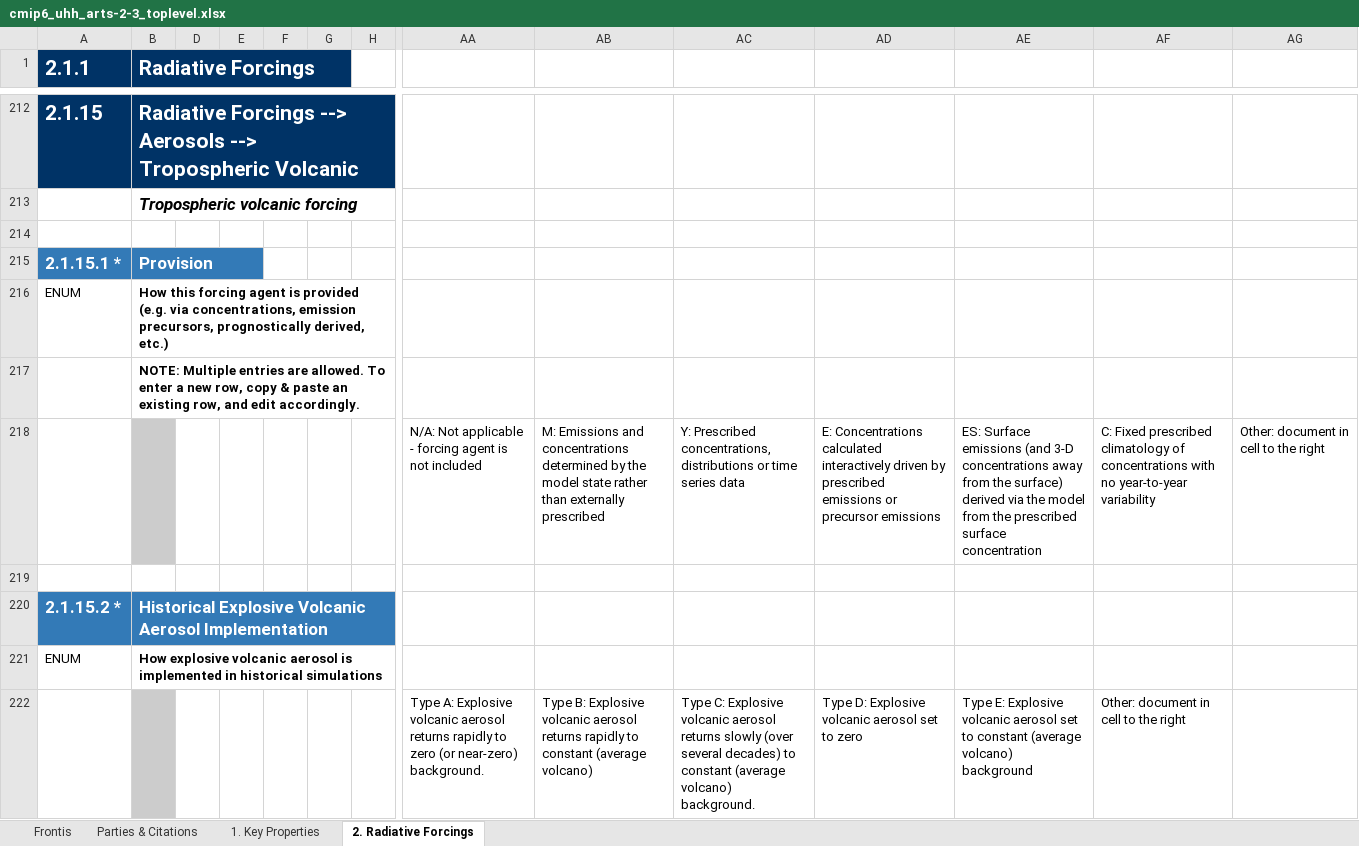
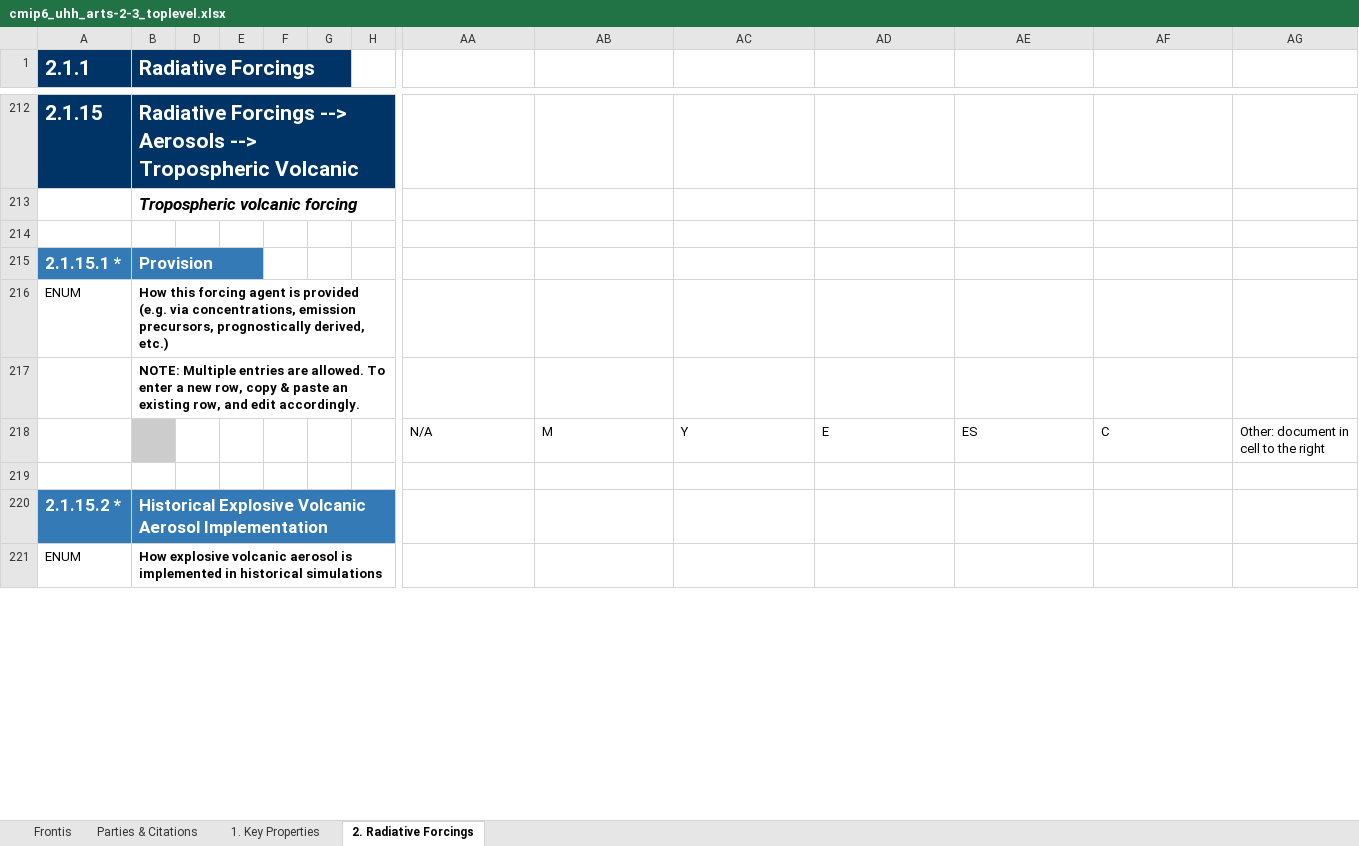
Before and after one commit to ES-DOC-INSTITUTIONAL/uhh, an Excel workbook: cmip6/models/arts-2-3/cmip6_uhh_arts-2-3_toplevel.xlsx, sheet 2. Radiative Forcings, drawn as a sheet; only a part is shown, gaps mark what is left out; values as stored, in another font and other column widths than the file's, no borders; removed rows and columns are numbered as before the commit, all else as after; rows hold the shown columns only; the diff covers the shown part only; the diff names each change by its address in the sheet, - before the commit and + after, or states it on an @@ line.

```diff
--- a/cmip6/models/arts-2-3/cmip6_uhh_arts-2-3_toplevel.xlsx (sheet 2. Radiative Forcings)
+++ b/cmip6/models/arts-2-3/cmip6_uhh_arts-2-3_toplevel.xlsx (sheet 2. Radiative Forcings)
-row 218:  |  |  |  |  |  |  | N/A: Not applicable - forcing agent is not included | M: Emissions and concentrations determined by the model state rather than externally prescribed | Y: Prescribed concentrations, distributions or time series data | E: Concentrations calculated interactively driven by prescribed emissions or precursor emissions | ES: Surface emissions (and 3-D concentrations away from the surface) derived via the model from the prescribed surface concentration | C: Fixed prescribed climatology of concentrations with no year-to-year variability | Other: document in cell to the right
+row 218:  |  |  |  |  |  |  | N/A | M | Y | E | ES | C | Other: document in cell to the right
-row 222:  |  |  |  |  |  |  | Type A: Explosive volcanic aerosol returns rapidly to zero (or near-zero) background. | Type B: Explosive volcanic aerosol returns rapidly to constant (average volcano) | Type C: Explosive volcanic aerosol returns slowly (over several decades) to constant (average volcano) background. | Type D: Explosive volcanic aerosol set to zero | Type E: Explosive volcanic aerosol set to constant (average volcano) background | Other: document in cell to the right
```
Also changed, not shown: 22 added rows and 21 removed rows elsewhere in this sheet, sheet 1. Key Properties, sheet Parties & Citations, cmip6/responsible_parties/cmip6_uhh_responsible_parties.xlsx.
